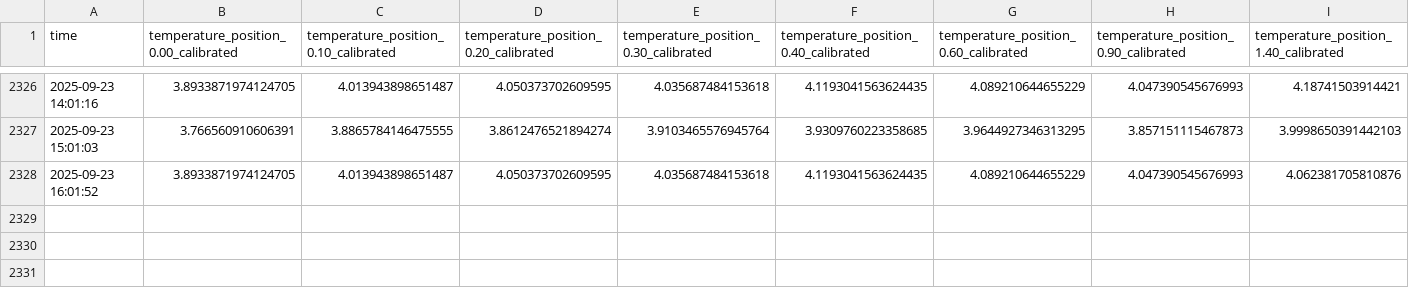
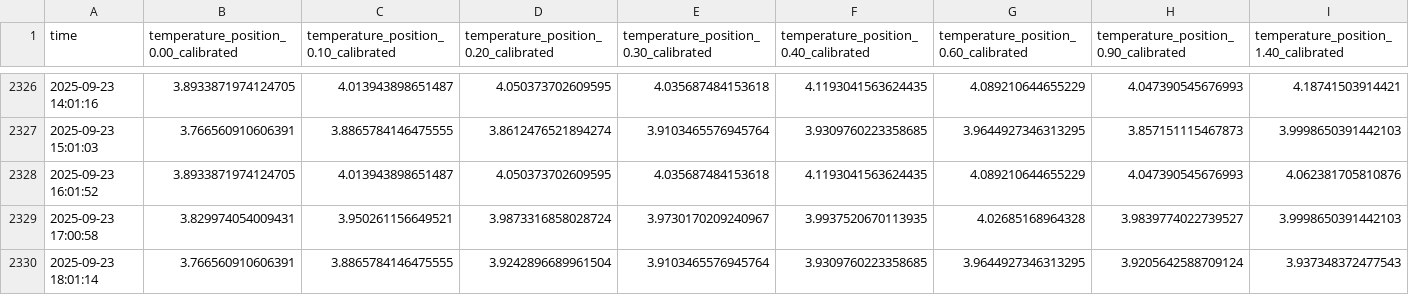
Before and after one commit to jerabaul29/2025_IWOOS_id3_data, a CSV file: temp_data_2025_IWOOS_id3.csv, drawn as a sheet; only a part is shown, gaps mark what is left out; rows hold the shown columns only; the diff names each change by its address in the sheet, - before the commit and + after, or states it on an @@ line.

Commit message:
Push data

```diff
--- a/temp_data_2025_IWOOS_id3.csv
+++ b/temp_data_2025_IWOOS_id3.csv
+row 2329: 2025-09-23 17:00:58 | 3.829974054009431 | 3.950261156649521 | 3.9873316858028724 | 3.9730170209240967 | 3.9937520670113935 | 4.02685168964328 | 3.9839774022739527 | 3.9998650391442103
+row 2330: 2025-09-23 18:01:14 | 3.766560910606391 | 3.8865784146475555 | 3.9242896689961504 | 3.9103465576945764 | 3.9309760223358685 | 3.9644927346313295 | 3.9205642588709124 | 3.937348372477543
```
Also changed, not shown: wavestat_data_2025_IWOOS_id3.csv, 1 other file.
